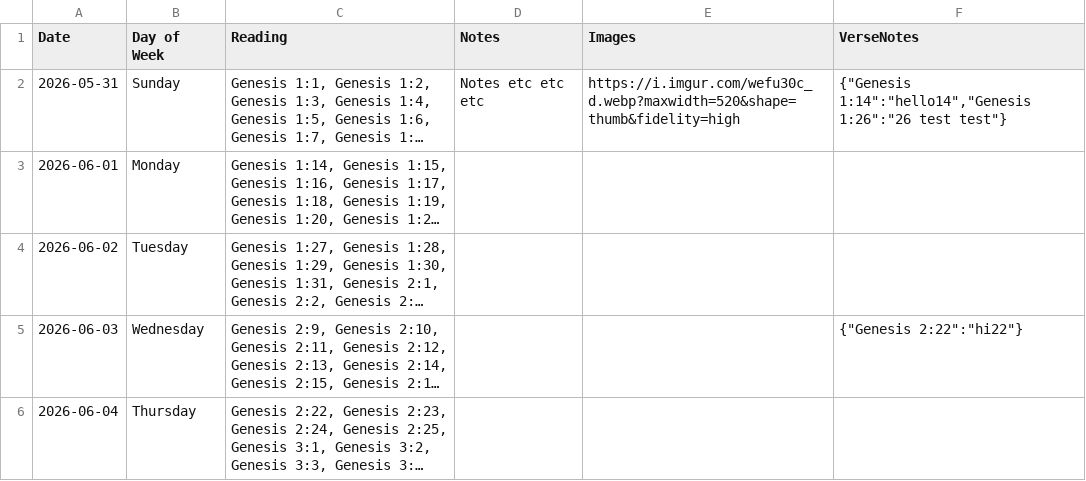
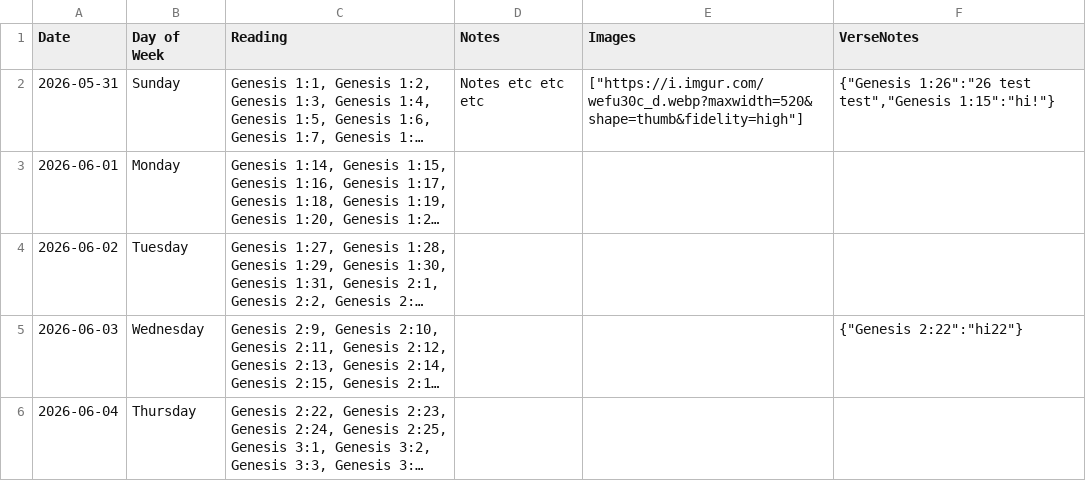
Before and after one commit to Matthewjmiller07/matthew-miller-personal-site, a CSV file: public/aviya.csv, drawn as a sheet; only a part is shown; long unchanged cells end in …; the diff names each change by its address in the sheet, - before the commit and + after, or states it on an @@ line.

Commit message:
fixed date issue

```diff
--- a/public/aviya.csv
+++ b/public/aviya.csv
-E2 (Images): https://i.imgur.com/wefu30c_d.webp?maxwidth=520&shape=thumb&fidelity=high
+E2 (Images): ["https://i.imgur.com/wefu30c_d.webp?maxwidth=520&shape=thumb&fidelity=high"]
-F2 (VerseNotes): {"Genesis 1:14":"hello14","Genesis 1:26":"26 test test"}
+F2 (VerseNotes): {"Genesis 1:26":"26 test test","Genesis 1:15":"hi!"}
```
Also changed, not shown: 9 other files.
